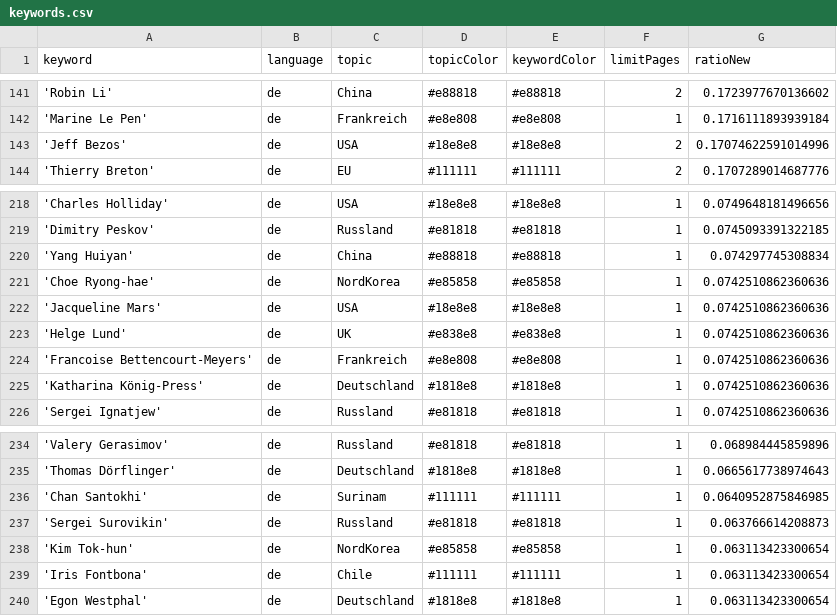
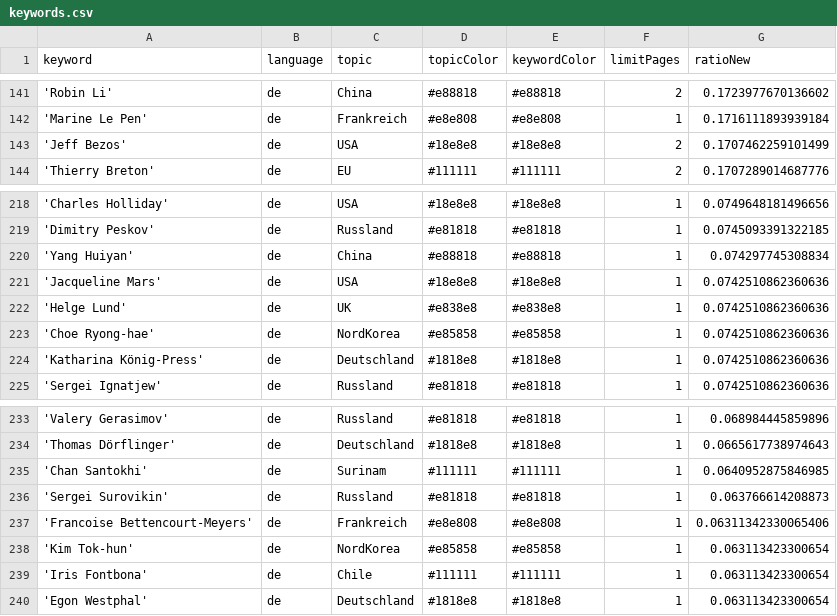
Before and after one commit to pg-ufr-news/winterIsComing, a CSV file: keywords.csv, drawn as a sheet; only a part is shown, gaps mark what is left out.

Commit message:
Commit from GitHub Actions (harvest:0.0)

```diff
--- a/keywords.csv
+++ b/keywords.csv
@@ -142,3 +142,3 @@ keyword,language,topic,topicColor,keywordColor,limitPages,ratioNew
 'Marine Le Pen',de,Frankreich,#e8e808,#e8e808,1,0.1716111893939184
-'Jeff Bezos',de,USA,#18e8e8,#18e8e8,2,0.17074622591014996
+'Jeff Bezos',de,USA,#18e8e8,#18e8e8,2,0.1707462259101499
 'Thierry Breton',de,EU,#111111,#111111,2,0.1707289014687776
@@ -220,6 +220,5 @@ keyword,language,topic,topicColor,keywordColor,limitPages,ratioNew
 'Yang Huiyan',de,China,#e88818,#e88818,1,0.074297745308834
-'Choe Ryong-hae',de,NordKorea,#e85858,#e85858,1,0.0742510862360636
 'Jacqueline Mars',de,USA,#18e8e8,#18e8e8,1,0.0742510862360636
 'Helge Lund',de,UK,#e838e8,#e838e8,1,0.0742510862360636
-'Francoise Bettencourt-Meyers',de,Frankreich,#e8e808,#e8e808,1,0.0742510862360636
+'Choe Ryong-hae',de,NordKorea,#e85858,#e85858,1,0.0742510862360636
 'Katharina König-Press',de,Deutschland,#1818e8,#1818e8,1,0.0742510862360636
@@ -237,2 +236,3 @@ keyword,language,topic,topicColor,keywordColor,limitPages,ratioNew
 'Sergei Surovikin',de,Russland,#e81818,#e81818,1,0.063766614208873
+'Francoise Bettencourt-Meyers',de,Frankreich,#e8e808,#e8e808,1,0.06311342330065406
 'Kim Tok-hun',de,NordKorea,#e85858,#e85858,1,0.063113423300654
```
